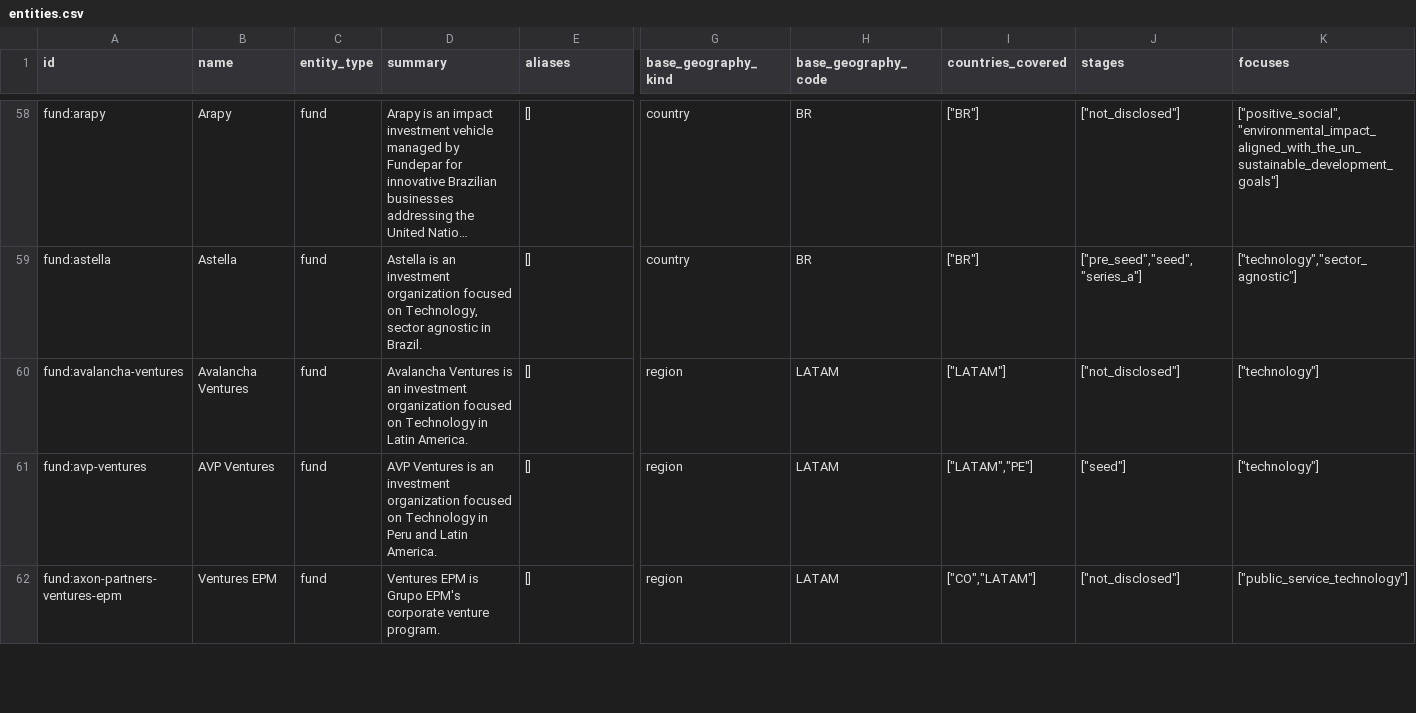
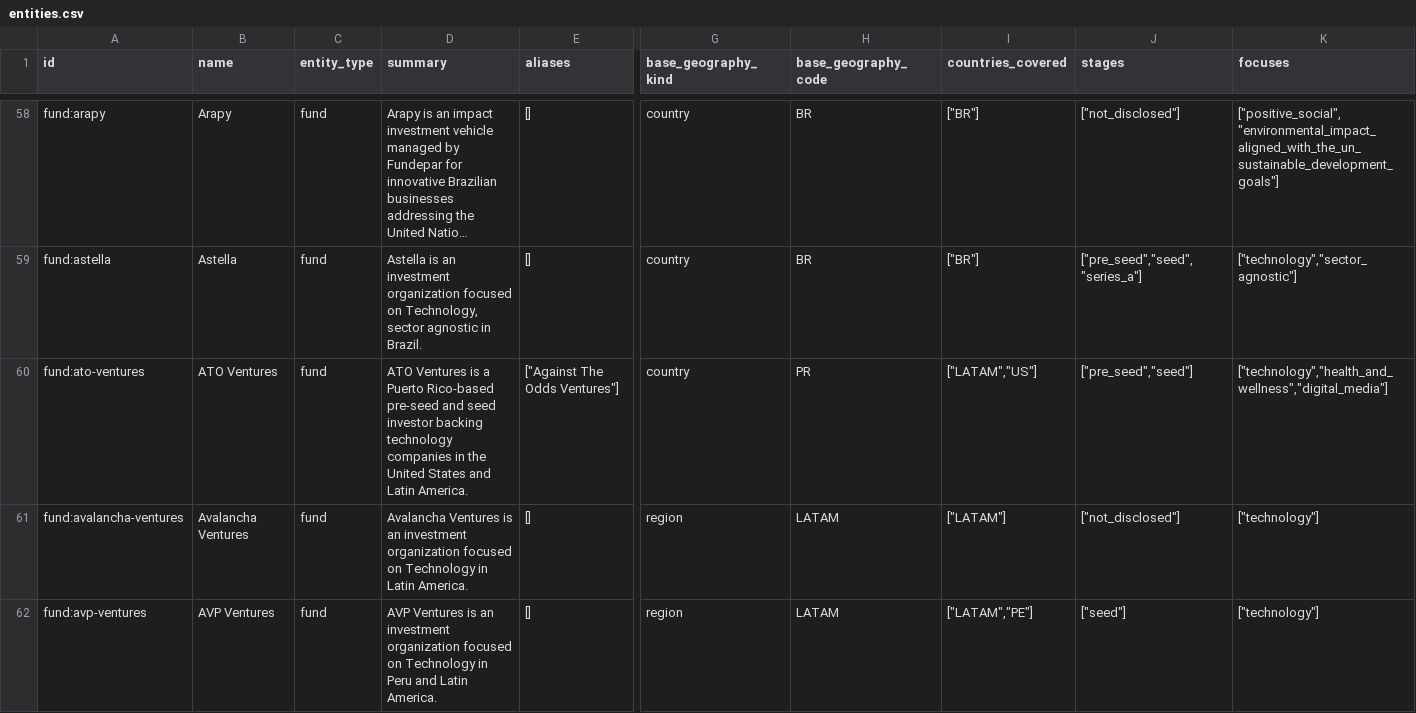
Before and after one commit to djairofilho/awesome-latam-vc, a CSV file: data/entities.csv, drawn as a sheet; only a part is shown, gaps mark what is left out; the shorter side is filled out with more unchanged rows; long unchanged cells end in …; rows hold the shown columns only; the diff covers the shown part only; the diff names each change by its address in the sheet, - before the commit and + after, or states it on an @@ line.

Commit message:
chore(catalog): index Latin Caribbean publication

```diff
--- a/data/entities.csv
+++ b/data/entities.csv
+row 60: fund:ato-ventures | ATO Ventures | fund | ATO Ventures is a Puerto Rico-based pre-seed and seed investor backing technology companies in the United States and Latin America. | ["Against The Odds Ventures"] | country | PR | ["LATAM","US"] | ["pre_seed","seed"] | ["technology","health_and_wellness","digital_media"]
```
Also changed, not shown: 1 added row and 25 edited cells elsewhere in this file, 8 other files.
